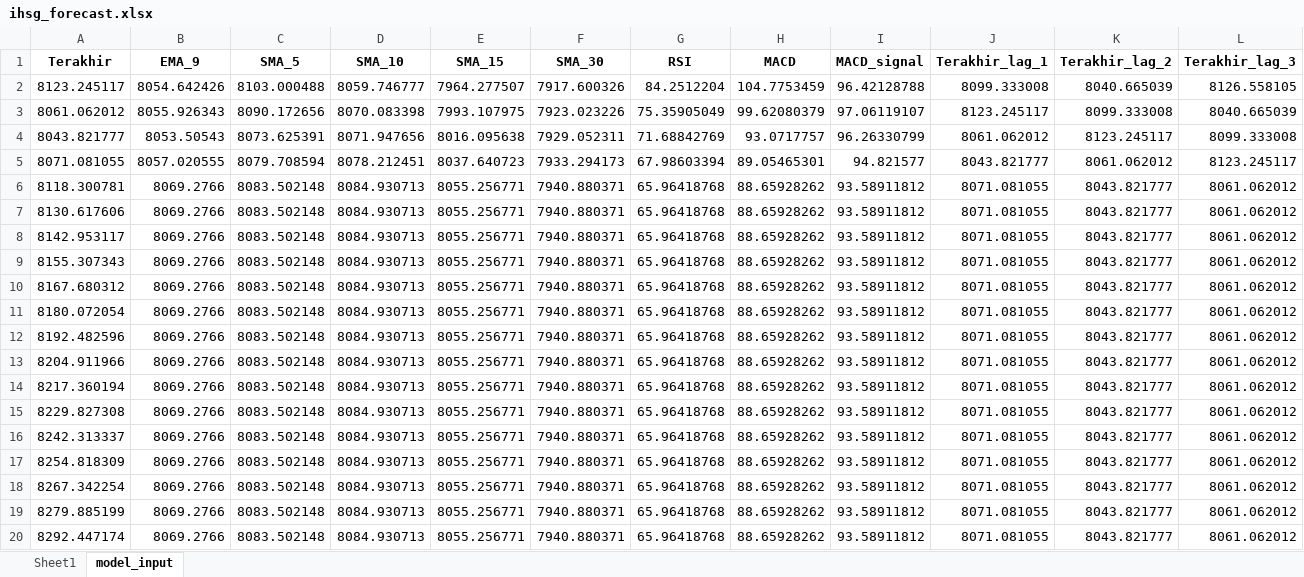
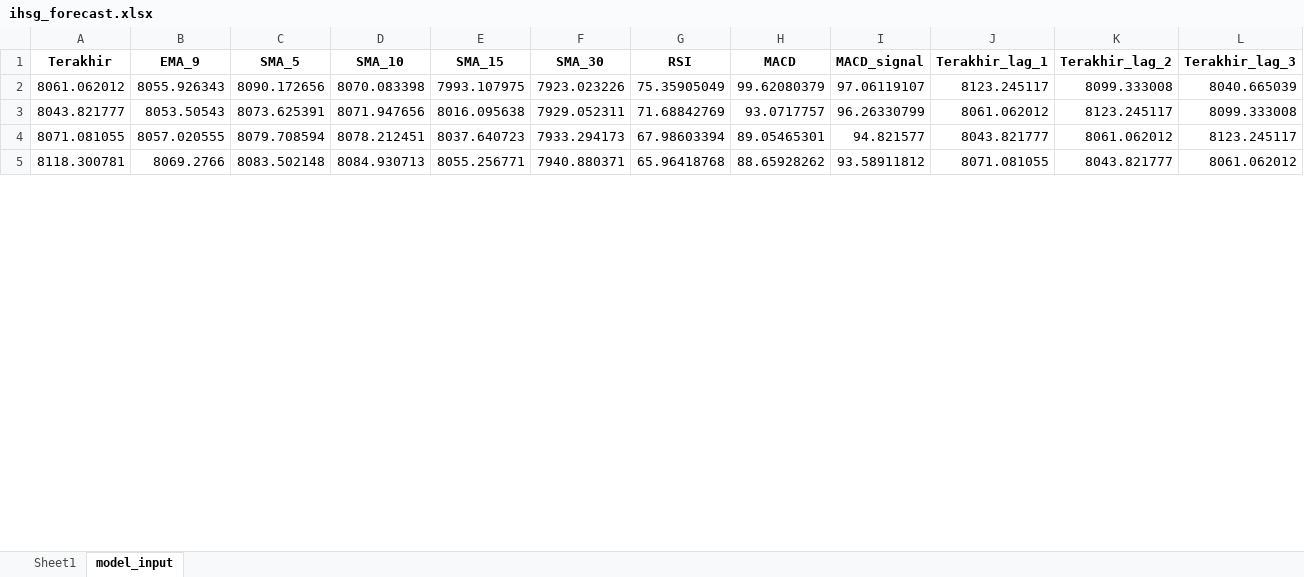
Before and after one commit to josephines1/prediksi-ihsg-xgboost, an Excel workbook: ihsg_forecast.xlsx, sheet model_input, drawn as a sheet; only a part is shown; values as stored, in another font and other column widths than the file's, no borders; removed rows and columns are numbered as before the commit, all else as after; rows hold the shown columns only; the diff covers the shown part only; the diff names each change by its address in the sheet, - before the commit and + after, or states it on an @@ line.

```diff
--- a/ihsg_forecast.xlsx (sheet model_input)
+++ b/ihsg_forecast.xlsx (sheet model_input)
-row 2: 8123.245117 | 8054.642426 | 8103.000488 | 8059.746777 | 7964.277507 | 7917.600326 | 84.2512204 | 104.7753459 | 96.42128788 | 8099.333008 | 8040.665039 | 8126.558105
-row 7: 8130.617606 | 8069.2766 | 8083.502148 | 8084.930713 | 8055.256771 | 7940.880371 | 65.96418768 | 88.65928262 | 93.58911812 | 8071.081055 | 8043.821777 | 8061.062012
-row 8: 8142.953117 | 8069.2766 | 8083.502148 | 8084.930713 | 8055.256771 | 7940.880371 | 65.96418768 | 88.65928262 | 93.58911812 | 8071.081055 | 8043.821777 | 8061.062012
-row 9: 8155.307343 | 8069.2766 | 8083.502148 | 8084.930713 | 8055.256771 | 7940.880371 | 65.96418768 | 88.65928262 | 93.58911812 | 8071.081055 | 8043.821777 | 8061.062012
-row 10: 8167.680312 | 8069.2766 | 8083.502148 | 8084.930713 | 8055.256771 | 7940.880371 | 65.96418768 | 88.65928262 | 93.58911812 | 8071.081055 | 8043.821777 | 8061.062012
-row 11: 8180.072054 | 8069.2766 | 8083.502148 | 8084.930713 | 8055.256771 | 7940.880371 | 65.96418768 | 88.65928262 | 93.58911812 | 8071.081055 | 8043.821777 | 8061.062012
-row 12: 8192.482596 | 8069.2766 | 8083.502148 | 8084.930713 | 8055.256771 | 7940.880371 | 65.96418768 | 88.65928262 | 93.58911812 | 8071.081055 | 8043.821777 | 8061.062012
-row 13: 8204.911966 | 8069.2766 | 8083.502148 | 8084.930713 | 8055.256771 | 7940.880371 | 65.96418768 | 88.65928262 | 93.58911812 | 8071.081055 | 8043.821777 | 8061.062012
-row 14: 8217.360194 | 8069.2766 | 8083.502148 | 8084.930713 | 8055.256771 | 7940.880371 | 65.96418768 | 88.65928262 | 93.58911812 | 8071.081055 | 8043.821777 | 8061.062012
-row 15: 8229.827308 | 8069.2766 | 8083.502148 | 8084.930713 | 8055.256771 | 7940.880371 | 65.96418768 | 88.65928262 | 93.58911812 | 8071.081055 | 8043.821777 | 8061.062012
-row 16: 8242.313337 | 8069.2766 | 8083.502148 | 8084.930713 | 8055.256771 | 7940.880371 | 65.96418768 | 88.65928262 | 93.58911812 | 8071.081055 | 8043.821777 | 8061.062012
-row 17: 8254.818309 | 8069.2766 | 8083.502148 | 8084.930713 | 8055.256771 | 7940.880371 | 65.96418768 | 88.65928262 | 93.58911812 | 8071.081055 | 8043.821777 | 8061.062012
-row 18: 8267.342254 | 8069.2766 | 8083.502148 | 8084.930713 | 8055.256771 | 7940.880371 | 65.96418768 | 88.65928262 | 93.58911812 | 8071.081055 | 8043.821777 | 8061.062012
-row 19: 8279.885199 | 8069.2766 | 8083.502148 | 8084.930713 | 8055.256771 | 7940.880371 | 65.96418768 | 88.65928262 | 93.58911812 | 8071.081055 | 8043.821777 | 8061.062012
-row 20: 8292.447174 | 8069.2766 | 8083.502148 | 8084.930713 | 8055.256771 | 7940.880371 | 65.96418768 | 88.65928262 | 93.58911812 | 8071.081055 | 8043.821777 | 8061.062012
```
Also changed, not shown: 31 added rows and 16 removed rows elsewhere in this sheet, sheet Sheet1.
